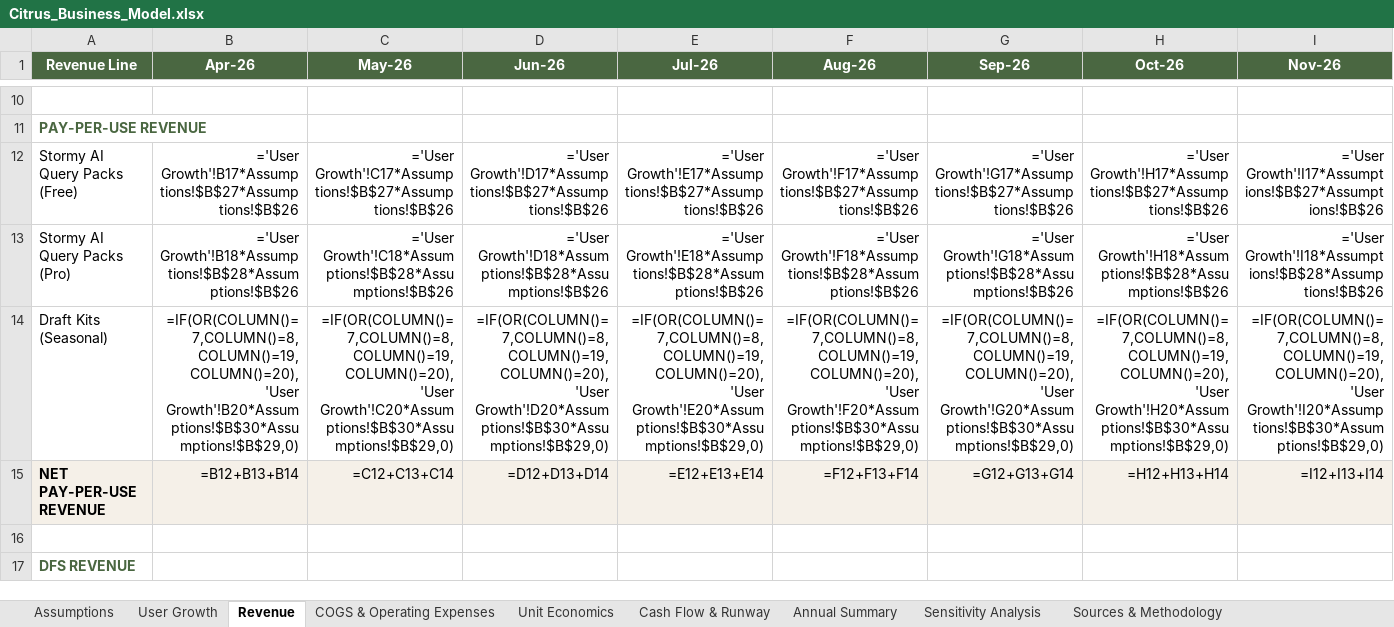
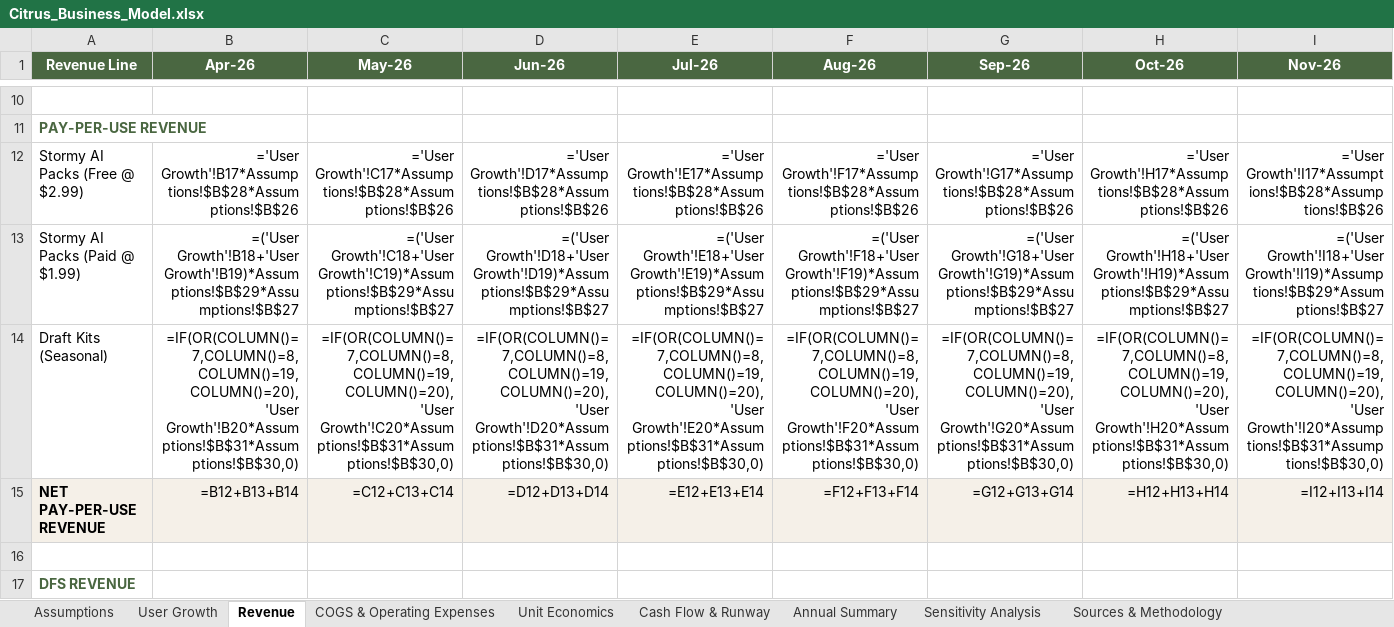
Before and after one commit to Gstormsfh/citrus-league-storm-main, an Excel workbook: docs/Citrus_Business_Model.xlsx, sheet Revenue, drawn as a sheet; only a part is shown, gaps mark what is left out; values as stored, in another font and other column widths than the file's, no borders; formulas without a stored value are shown as written; conditional formats not drawn; removed rows and columns are numbered as before the commit, all else as after; rows hold the shown columns only; the diff covers the shown part only; the diff names each change by its address in the sheet, - before the commit and + after, or states it on an @@ line.

```diff
--- a/docs/Citrus_Business_Model.xlsx (sheet Revenue)
+++ b/docs/Citrus_Business_Model.xlsx (sheet Revenue)
-A12 (Revenue Line): Stormy AI Query Packs (Free)
+A12 (Revenue Line): Stormy AI Packs (Free @ $2.99)
-B12 (Apr-26): ='User Growth'!B17*Assumptions!$B$27*Assumptions!$B$26
+B12 (Apr-26): ='User Growth'!B17*Assumptions!$B$28*Assumptions!$B$26
-C12 (May-26): ='User Growth'!C17*Assumptions!$B$27*Assumptions!$B$26
+C12 (May-26): ='User Growth'!C17*Assumptions!$B$28*Assumptions!$B$26
-D12 (Jun-26): ='User Growth'!D17*Assumptions!$B$27*Assumptions!$B$26
+D12 (Jun-26): ='User Growth'!D17*Assumptions!$B$28*Assumptions!$B$26
-E12 (Jul-26): ='User Growth'!E17*Assumptions!$B$27*Assumptions!$B$26
+E12 (Jul-26): ='User Growth'!E17*Assumptions!$B$28*Assumptions!$B$26
-F12 (Aug-26): ='User Growth'!F17*Assumptions!$B$27*Assumptions!$B$26
+F12 (Aug-26): ='User Growth'!F17*Assumptions!$B$28*Assumptions!$B$26
-G12 (Sep-26): ='User Growth'!G17*Assumptions!$B$27*Assumptions!$B$26
+G12 (Sep-26): ='User Growth'!G17*Assumptions!$B$28*Assumptions!$B$26
-H12 (Oct-26): ='User Growth'!H17*Assumptions!$B$27*Assumptions!$B$26
+H12 (Oct-26): ='User Growth'!H17*Assumptions!$B$28*Assumptions!$B$26
-I12 (Nov-26): ='User Growth'!I17*Assumptions!$B$27*Assumptions!$B$26
+I12 (Nov-26): ='User Growth'!I17*Assumptions!$B$28*Assumptions!$B$26
-row 13: Stormy AI Query Packs (Pro) | ='User Growth'!B18*Assumptions!$B$28*Assumptions!$B$26 | ='User Growth'!C18*Assumptions!$B$28*Assumptions!$B$26 | ='User Growth'!D18*Assumptions!$B$28*Assumptions!$B$26 | ='User Growth'!E18*Assumptions!$B$28*Assumptions!$B$26 | ='User Growth'!F18*Assumptions!$B$28*Assumptions!$B$26 | ='User Growth'!G18*Assumptions!$B$28*Assumptions!$B$26 | ='User Growth'!H18*Assumptions!$B$28*Assumptions!$B$26 | ='User Growth'!I18*Assumptions!$B$28*Assumptions!$B$26
+row 13: Stormy AI Packs (Paid @ $1.99) | =('User Growth'!B18+'User Growth'!B19)*Assumptions!$B$29*Assumptions!$B$27 | =('User Growth'!C18+'User Growth'!C19)*Assumptions!$B$29*Assumptions!$B$27 | =('User Growth'!D18+'User Growth'!D19)*Assumptions!$B$29*Assumptions!$B$27 | =('User Growth'!E18+'User Growth'!E19)*Assumptions!$B$29*Assumptions!$B$27 | =('User Growth'!F18+'User Growth'!F19)*Assumptions!$B$29*Assumptions!$B$27 | =('User Growth'!G18+'User Growth'!G19)*Assumptions!$B$29*Assumptions!$B$27 | =('User Growth'!H18+'User Growth'!H19)*Assumptions!$B$29*Assumptions!$B$27 | =('User Growth'!I18+'User Growth'!I19)*Assumptions!$B$29*Assumptions!$B$27
-B14 (Apr-26): =IF(OR(COLUMN()=7,COLUMN()=8,COLUMN()=19,COLUMN()=20),'User Growth'!B20*Assumptions!$B$30*Assumptions!$B$29,0)
+B14 (Apr-26): =IF(OR(COLUMN()=7,COLUMN()=8,COLUMN()=19,COLUMN()=20),'User Growth'!B20*Assumptions!$B$31*Assumptions!$B$30,0)
-C14 (May-26): =IF(OR(COLUMN()=7,COLUMN()=8,COLUMN()=19,COLUMN()=20),'User Growth'!C20*Assumptions!$B$30*Assumptions!$B$29,0)
+C14 (May-26): =IF(OR(COLUMN()=7,COLUMN()=8,COLUMN()=19,COLUMN()=20),'User Growth'!C20*Assumptions!$B$31*Assumptions!$B$30,0)
-D14 (Jun-26): =IF(OR(COLUMN()=7,COLUMN()=8,COLUMN()=19,COLUMN()=20),'User Growth'!D20*Assumptions!$B$30*Assumptions!$B$29,0)
+D14 (Jun-26): =IF(OR(COLUMN()=7,COLUMN()=8,COLUMN()=19,COLUMN()=20),'User Growth'!D20*Assumptions!$B$31*Assumptions!$B$30,0)
-E14 (Jul-26): =IF(OR(COLUMN()=7,COLUMN()=8,COLUMN()=19,COLUMN()=20),'User Growth'!E20*Assumptions!$B$30*Assumptions!$B$29,0)
+E14 (Jul-26): =IF(OR(COLUMN()=7,COLUMN()=8,COLUMN()=19,COLUMN()=20),'User Growth'!E20*Assumptions!$B$31*Assumptions!$B$30,0)
-F14 (Aug-26): =IF(OR(COLUMN()=7,COLUMN()=8,COLUMN()=19,COLUMN()=20),'User Growth'!F20*Assumptions!$B$30*Assumptions!$B$29,0)
+F14 (Aug-26): =IF(OR(COLUMN()=7,COLUMN()=8,COLUMN()=19,COLUMN()=20),'User Growth'!F20*Assumptions!$B$31*Assumptions!$B$30,0)
-G14 (Sep-26): =IF(OR(COLUMN()=7,COLUMN()=8,COLUMN()=19,COLUMN()=20),'User Growth'!G20*Assumptions!$B$30*Assumptions!$B$29,0)
+G14 (Sep-26): =IF(OR(COLUMN()=7,COLUMN()=8,COLUMN()=19,COLUMN()=20),'User Growth'!G20*Assumptions!$B$31*Assumptions!$B$30,0)
-H14 (Oct-26): =IF(OR(COLUMN()=7,COLUMN()=8,COLUMN()=19,COLUMN()=20),'User Growth'!H20*Assumptions!$B$30*Assumptions!$B$29,0)
+H14 (Oct-26): =IF(OR(COLUMN()=7,COLUMN()=8,COLUMN()=19,COLUMN()=20),'User Growth'!H20*Assumptions!$B$31*Assumptions!$B$30,0)
-I14 (Nov-26): =IF(OR(COLUMN()=7,COLUMN()=8,COLUMN()=19,COLUMN()=20),'User Growth'!I20*Assumptions!$B$30*Assumptions!$B$29,0)
+I14 (Nov-26): =IF(OR(COLUMN()=7,COLUMN()=8,COLUMN()=19,COLUMN()=20),'User Growth'!I20*Assumptions!$B$31*Assumptions!$B$30,0)
```
Also changed, not shown: 200 edited cells elsewhere in this sheet, sheet COGS & Operating Expenses, sheet Assumptions, sheet Sources & Methodology, sheet User Growth, sheet Cash Flow & Runway, 1 other file.
